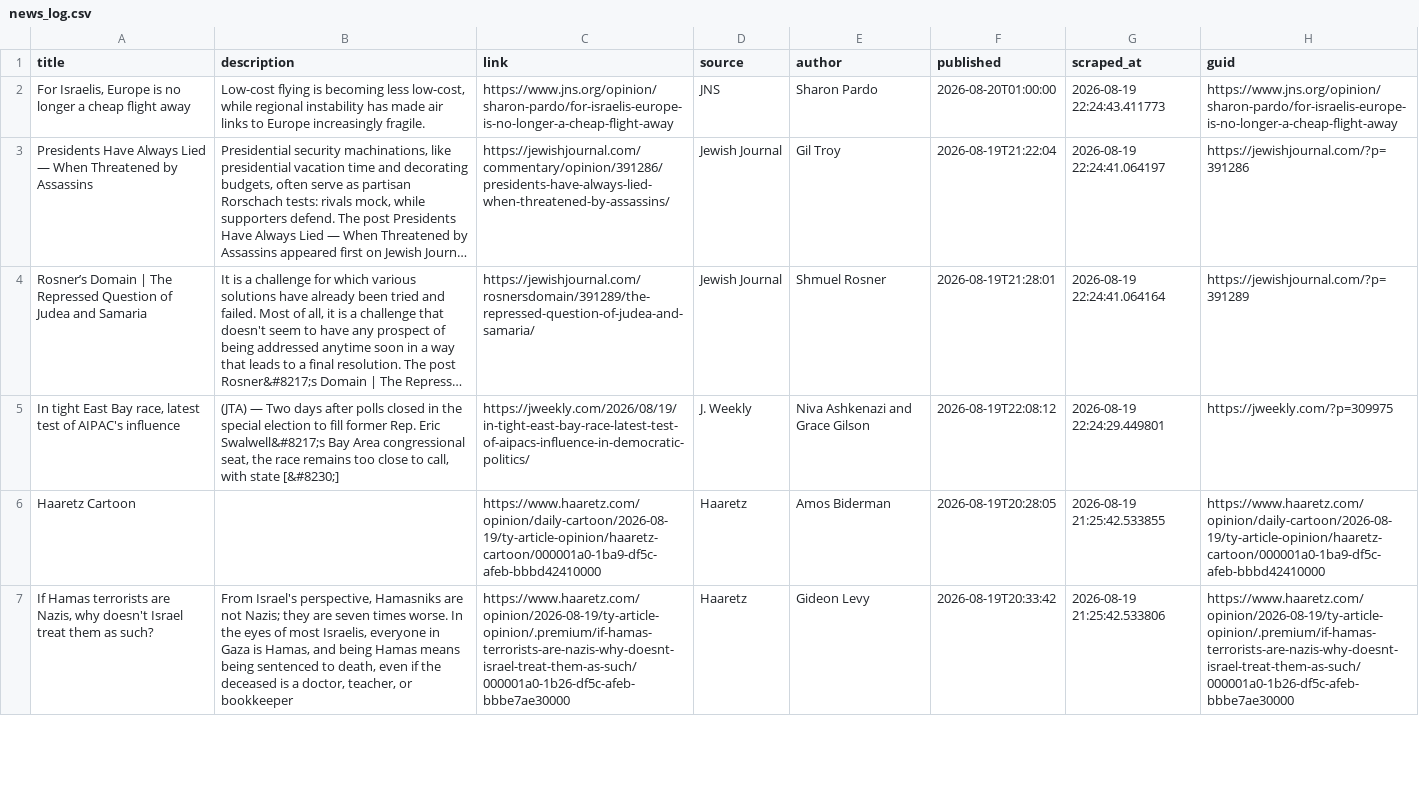
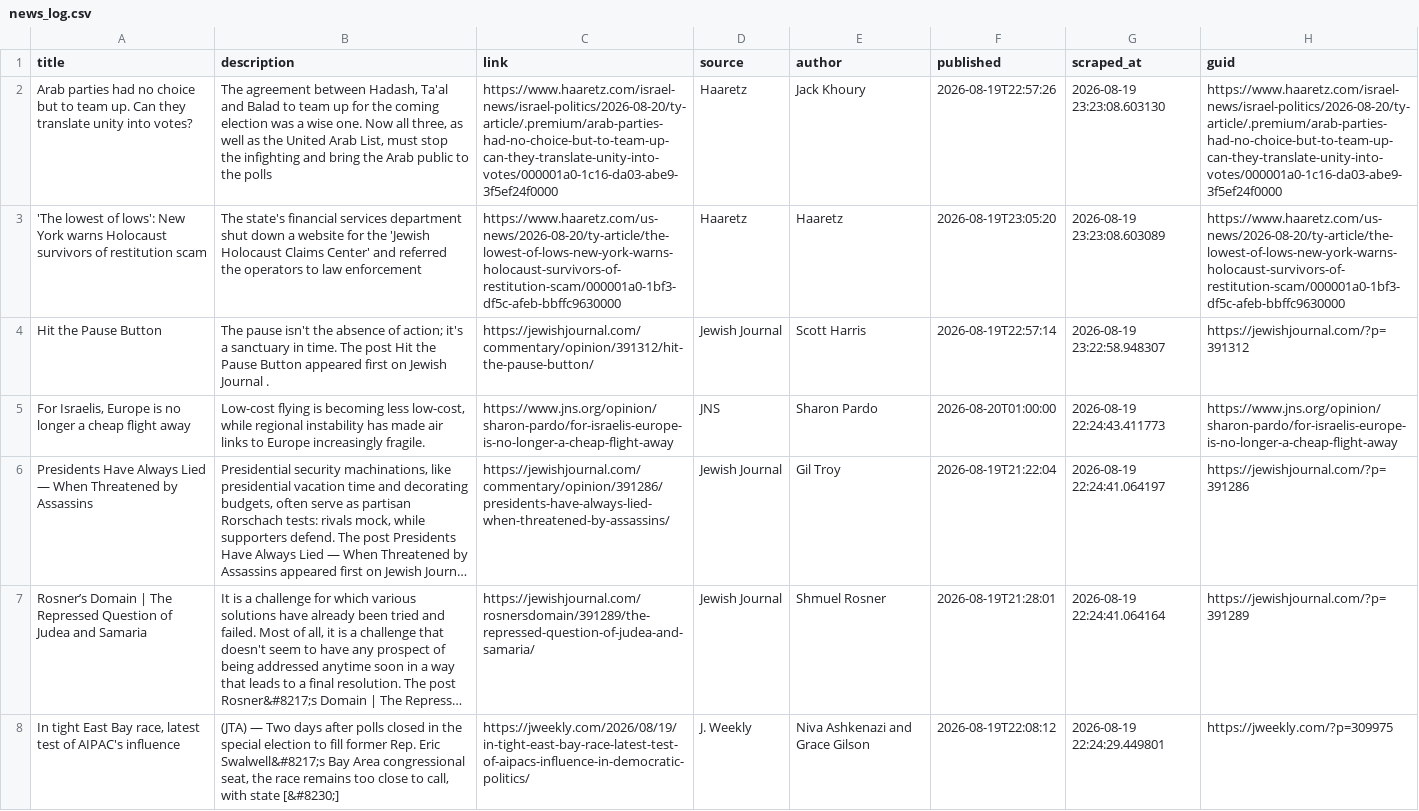
Before and after one commit to jballhalla/jewish-studies-feed, a CSV file: data/memory/news_log.csv, drawn as a sheet; only a part is shown; the shorter side is filled out with more unchanged rows; long unchanged cells end in …; the diff names each change by its address in the sheet, - before the commit and + after, or states it on an @@ line.

```diff
--- a/data/memory/news_log.csv
+++ b/data/memory/news_log.csv
+row 2: Arab parties had no choice but to team up. Can they translate unity into votes? | The agreement between Hadash, Ta'al and Balad to team up for the coming election was a wise one. Now all three, as well as the United Arab List, must stop the infighting and bring the Arab public to the polls | https://www.haaretz.com/israel-news/israel-politics/2026-08-20/ty-article/.premium/arab-parties-had-no-choice-but-to-team-up-can-they-translate-unity-into-votes/000001a0-1c16-da03-abe9-3f5ef24f0000 | Haaretz | Jack Khoury | 2026-08-19T22:57:26 | 2026-08-19 23:23:08.603130 | https://www.haaretz.com/israel-news/israel-politics/2026-08-20/ty-article/.premium/arab-parties-had-no-choice-but-to-team-up-can-they-translate-unity-into-votes/000001a0-1c16-da03-abe9-3f5ef24f0000
+row 3: 'The lowest of lows': New York warns Holocaust survivors of restitution scam | The state's financial services department shut down a website for the 'Jewish Holocaust Claims Center' and referred the operators to law enforcement | https://www.haaretz.com/us-news/2026-08-20/ty-article/the-lowest-of-lows-new-york-warns-holocaust-survivors-of-restitution-scam/000001a0-1bf3-df5c-afeb-bbffc9630000 | Haaretz | Haaretz | 2026-08-19T23:05:20 | 2026-08-19 23:23:08.603089 | https://www.haaretz.com/us-news/2026-08-20/ty-article/the-lowest-of-lows-new-york-warns-holocaust-survivors-of-restitution-scam/000001a0-1bf3-df5c-afeb-bbffc9630000
+row 4: Hit the Pause Button | The pause isn't the absence of action; it's a sanctuary in time. The post Hit the Pause Button appeared first on Jewish Journal . | https://jewishjournal.com/commentary/opinion/391312/hit-the-pause-button/ | Jewish Journal | Scott Harris | 2026-08-19T22:57:14 | 2026-08-19 23:22:58.948307 | https://jewishjournal.com/?p=391312
```
